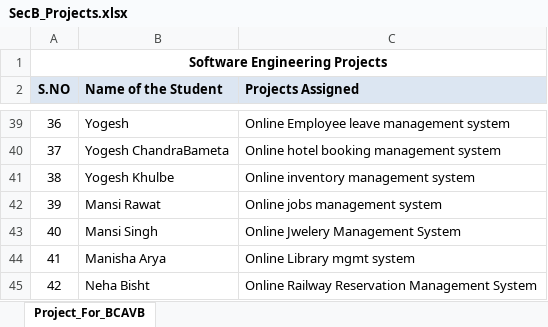
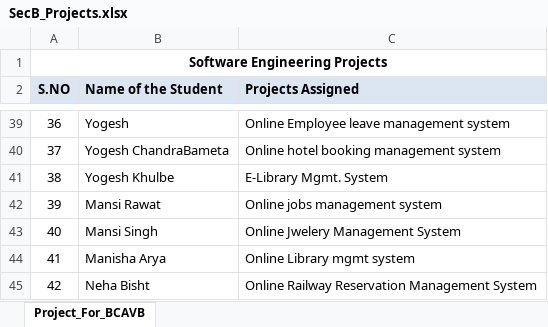
Before and after one commit to nitind12/B.Tech4-2019, an Excel workbook: SecB_Projects.xlsx, sheet Project_For_BCAVB, drawn as a sheet; only a part is shown, gaps mark what is left out; values as stored, in another font and other column widths than the file's, no borders; conditional formats not drawn; the diff names each change by its address in the sheet, - before the commit and + after, or states it on an @@ line.

Commit message:
updates
updates

```diff
--- a/SecB_Projects.xlsx (sheet Project_For_BCAVB)
+++ b/SecB_Projects.xlsx (sheet Project_For_BCAVB)
-C41 (Projects Assigned): Online inventory management system
+C41 (Projects Assigned): E-Library Mgmt. System
```
